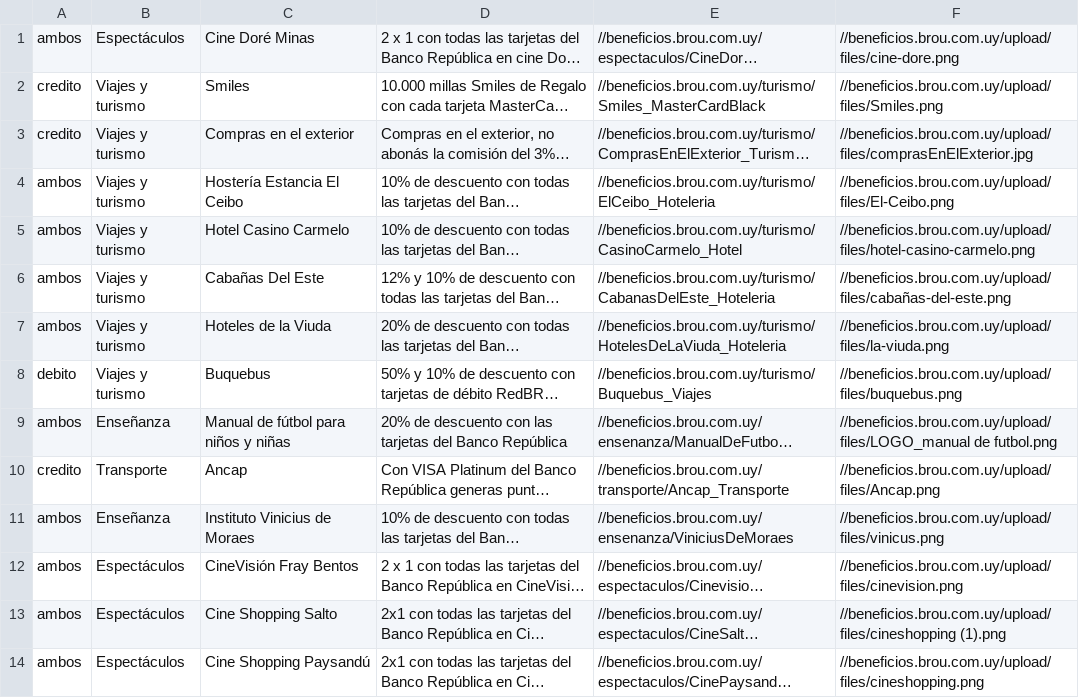
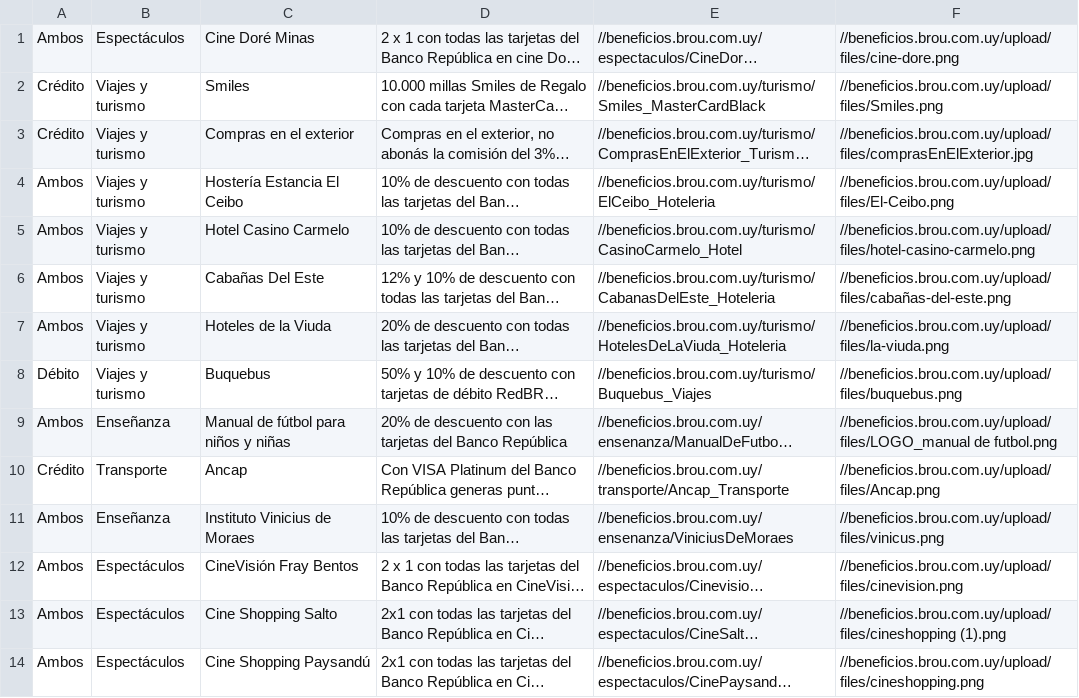
Before and after one commit to andfull17/BeneZip2018, a CSV file: ScrapyBeneficios/brou.csv, drawn as a sheet; only a part is shown; long unchanged cells end in …; the diff covers the shown part only; the diff names each change by its address in the sheet, - before the commit and + after, or states it on an @@ line.

```diff
--- a/ScrapyBeneficios/brou.csv
+++ b/ScrapyBeneficios/brou.csv
-A1: ambos
+A1: Ambos
-A2:A3: credito
+A2:A3: Crédito
-A4:A7: ambos
+A4:A7: Ambos
-A8: debito
+A8: Débito
-A9: ambos
+A9: Ambos
-A10: credito
+A10: Crédito
-A11:A14: ambos
+A11:A14: Ambos
```
Also changed, not shown: 83 edited cells elsewhere in this file, 2 other files.
